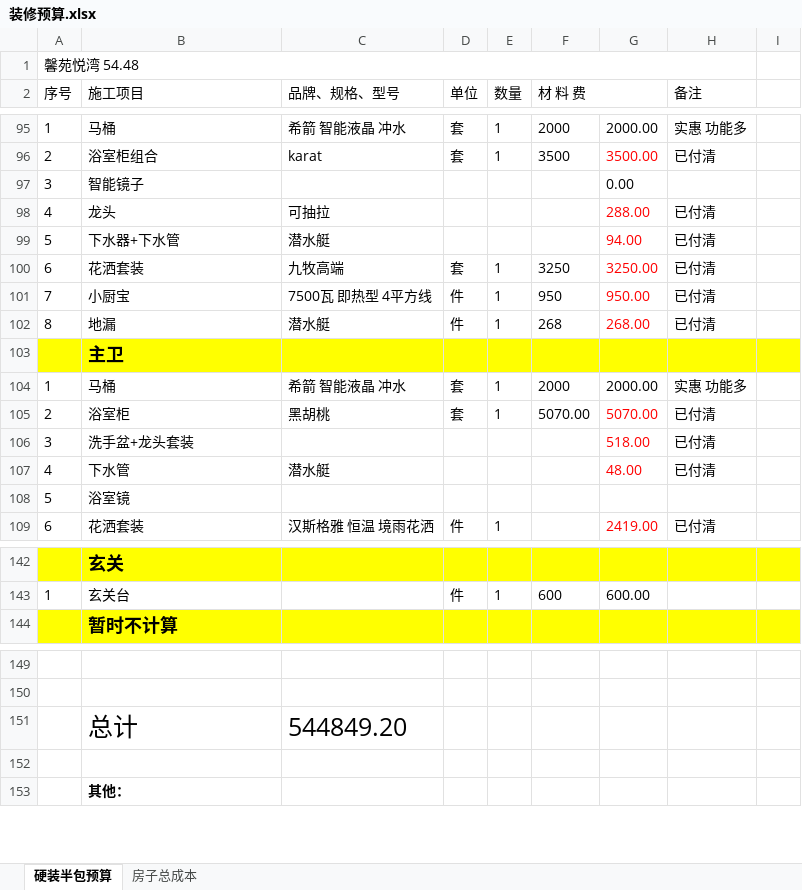
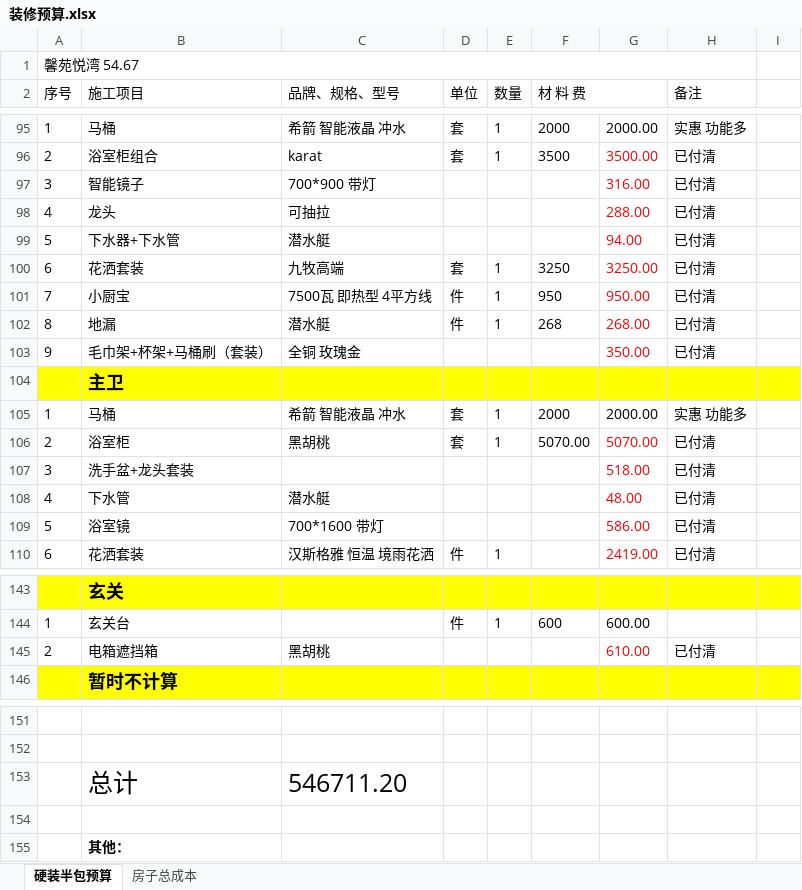
Before and after one commit to shilei-wang/waterdrop, an Excel workbook: common/iris 主要模块/装修预算.xlsx, sheet 硬装半包预算, drawn as a sheet; only a part is shown, gaps mark what is left out; values as stored, in another font and other column widths than the file's, no borders; addresses are those after the commit; the diff names each change by its address in the sheet, - before the commit and + after, or states it on an @@ line.

```diff
--- a/common/iris 主要模块/装修预算.xlsx (sheet 硬装半包预算)
+++ b/common/iris 主要模块/装修预算.xlsx (sheet 硬装半包预算)
-A1 (序号): 馨苑悦湾 54.48
+A1 (序号): 馨苑悦湾 54.67
-C97 (品牌、规格、型号): (empty)
+C97 (品牌、规格、型号): 700*900 带灯
-G97: 0.00
+G97: 316.00
-G97 text colour: black
+G97 text colour: #FF0000
-H97 (备注): (empty)
+H97 (备注): 已付清
+row 103: 9 | 毛巾架+杯架+马桶刷（套装） | 全铜 玫瑰金 |  |  |  | 350.00 | 已付清
-C109 (品牌、规格、型号): (empty)
+C109 (品牌、规格、型号): 700*1600 带灯
-G109: (empty)
+G109: 586.00
-H109 (备注): (empty)
+H109 (备注): 已付清
+row 145: 2 | 电箱遮挡箱 | 黑胡桃 |  |  |  | 610.00 | 已付清
-C153 (品牌、规格、型号): 544849.20
+C153 (品牌、规格、型号): 546711.20
```
Also changed, not shown: formulas that keep their value.
